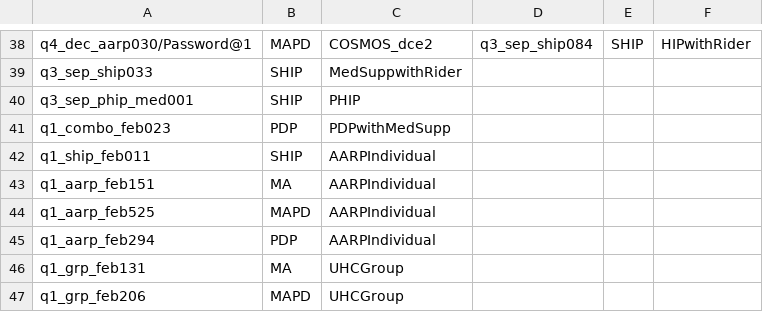
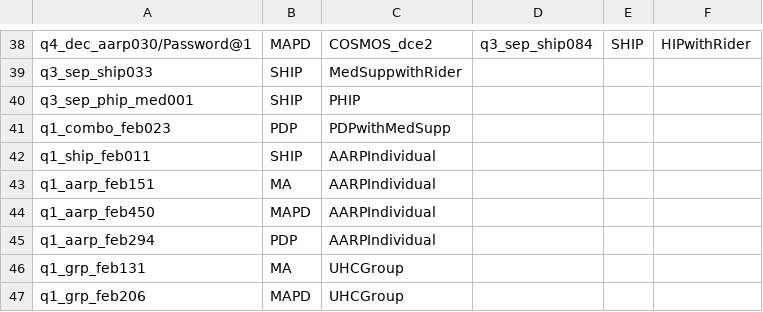
Before and after one commit to swati13oct/MnR, a CSV file: cukesatdd/src/main/resources/database/AMP-Member-Type.csv, drawn as a sheet; only a part is shown, gaps mark what is left out.

Commit message:
F00000:US000000-Config file change and member data update to run ATDDs in test-a/config.properties and stage/config.properties environment

```diff
--- a/cukesatdd/src/main/resources/database/AMP-Member-Type.csv
+++ b/cukesatdd/src/main/resources/database/AMP-Member-Type.csv
@@ -43,3 +43,3 @@ q1_ship_feb011,SHIP,AARPIndividual,,,
 q1_aarp_feb151,MA,AARPIndividual,,,
-q1_aarp_feb525,MAPD,AARPIndividual,,,
+q1_aarp_feb450,MAPD,AARPIndividual,,,
 q1_aarp_feb294,PDP,AARPIndividual,,,
```
Also changed, not shown: 2 other files.
